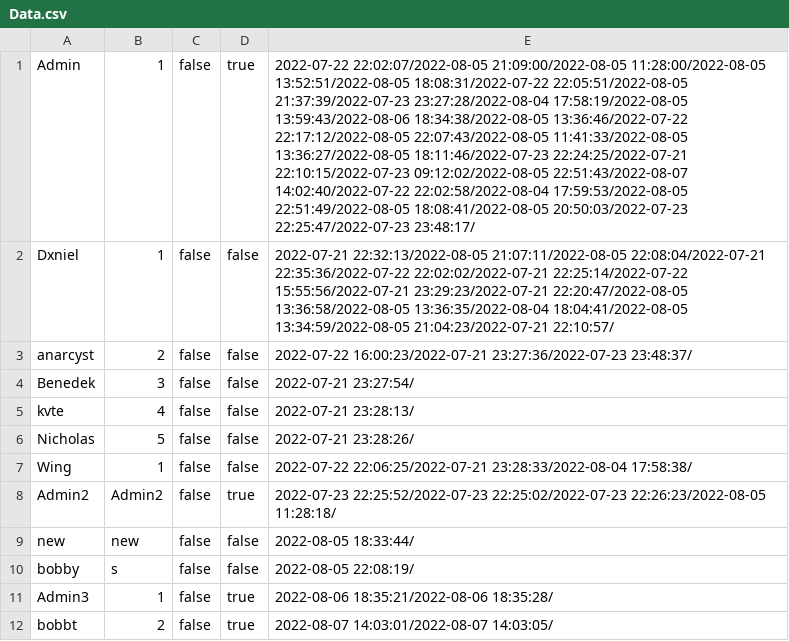
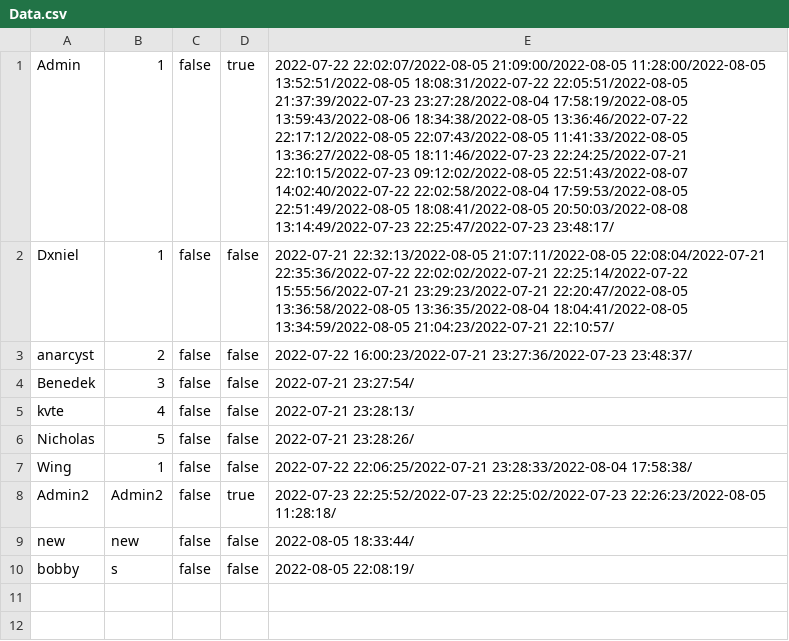
Before and after one commit to Dani3lx/Video-Entertainment-System, a CSV file: phase2/datasets/Data.csv, drawn as a sheet; the diff names each change by its address in the sheet, - before the commit and + after, or states it on an @@ line.

```diff
--- a/phase2/datasets/Data.csv
+++ b/phase2/datasets/Data.csv
-E1: …22:51:49/2022-08-05 18:08:41/2022-08-05 20:50:03/2022-07-23 22:25:47/2022-07-23 23:48:17/
+E1: …22:51:49/2022-08-05 18:08:41/2022-08-05 20:50:03/2022-08-08 13:14:49/2022-07-23 22:25:47/2022-07-23 23:48:17/
-row 11: Admin3 | 1 | false | true | 2022-08-06 18:35:21/2022-08-06 18:35:28/
-row 12: bobbt | 2 | false | true | 2022-08-07 14:03:01/2022-08-07 14:03:05/
```
Also changed, not shown: 7 other files.
